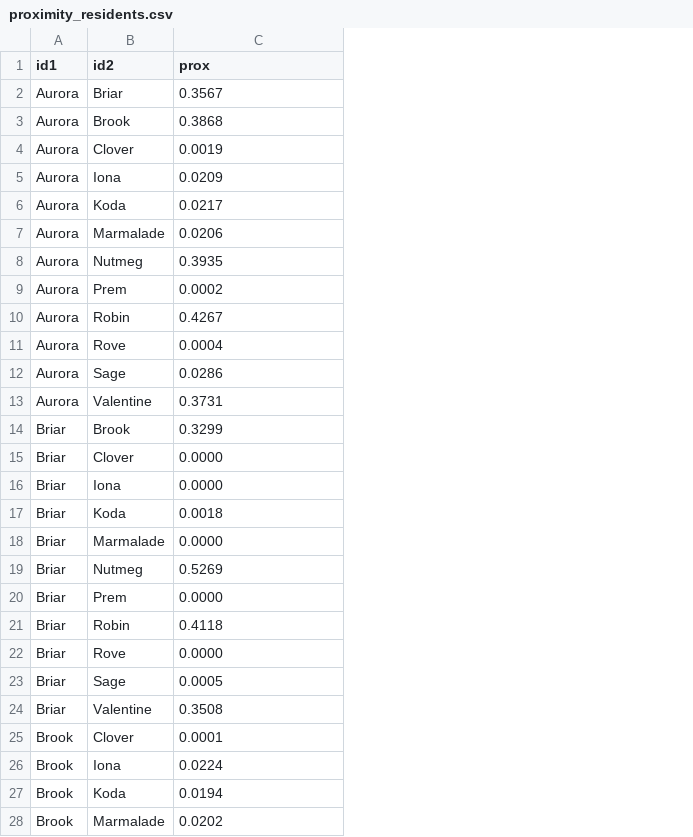
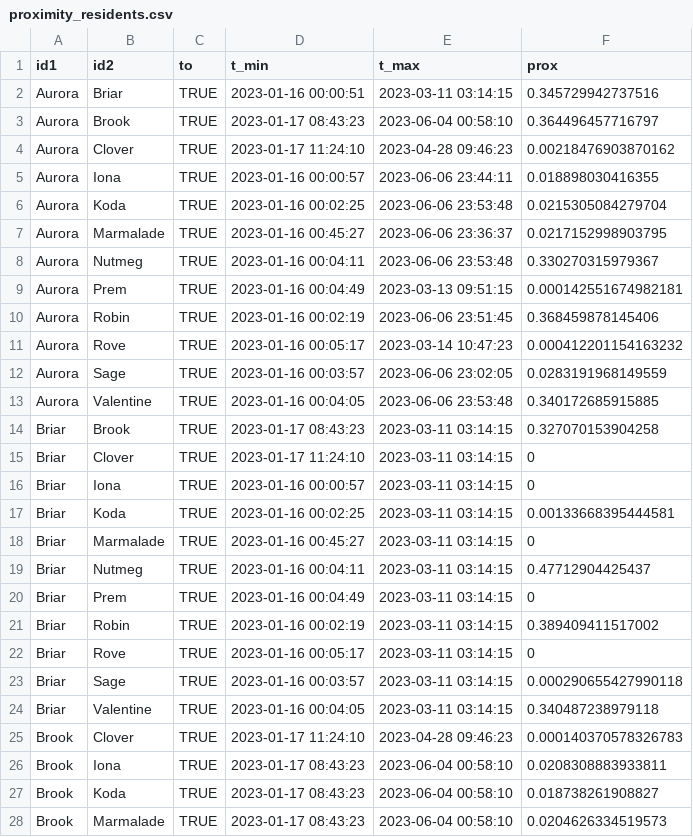
Before and after one commit to coexistence-conservation-lab/bush-stone-curlew-reinforcement-outcomes, a CSV file: results/proximity_residents.csv, drawn as a sheet; only a part is shown; addresses are those after the commit; the diff covers the shown part only; the diff names each change by its address in the sheet, - before the commit and + after, or states it on an @@ line.

Commit message:
redo proximity

```diff
--- a/results/proximity_residents.csv
+++ b/results/proximity_residents.csv
+column C (to), rows 2-28: all TRUE
+column D (t_min), rows 2-28: 2023-01-16 00:00:51 | 2023-01-17 08:43:23 | 2023-01-17 11:24:10 | 2023-01-16 00:00:57 | 2023-01-16 00:02:25 | 2023-01-16 00:45:27 | 2023-01-16 00:04:11 | 2023-01-16 00:04:49 | 2023-01-16 00:02:19 | 2023-01-16 00:05:17 | 2023-01-16 00:03:57 | 2023-01-16 00:04:05 | 2023-01-17 08:43:23 | 2023-01-17 11:24:10 | 2023-01-16 00:00:57 | 2023-01-16 00:02:25 | 2023-01-16 00:45:27 | 2023-01-16 00:04:11 | 2023-01-16 00:04:49 | 2023-01-16 00:02:19 | 2023-01-16 00:05:17 | 2023-01-16 00:03:57 | 2023-01-16 00:04:05 | 2023-01-17 11:24:10 | 2023-01-17 08:43:23 | 2023-01-17 08:43:23 | 2023-01-17 08:43:23
+column E (t_max), rows 2-28: 2023-03-11 03:14:15 | 2023-06-04 00:58:10 | 2023-04-28 09:46:23 | 2023-06-06 23:44:11 | 2023-06-06 23:53:48 | 2023-06-06 23:36:37 | 2023-06-06 23:53:48 | 2023-03-13 09:51:15 | 2023-06-06 23:51:45 | 2023-03-14 10:47:23 | 2023-06-06 23:02:05 | 2023-06-06 23:53:48 | 2023-03-11 03:14:15 | 2023-03-11 03:14:15 | 2023-03-11 03:14:15 | 2023-03-11 03:14:15 | 2023-03-11 03:14:15 | 2023-03-11 03:14:15 | 2023-03-11 03:14:15 | 2023-03-11 03:14:15 | 2023-03-11 03:14:15 | 2023-03-11 03:14:15 | 2023-03-11 03:14:15 | 2023-04-28 09:46:23 | 2023-06-04 00:58:10 | 2023-06-04 00:58:10 | 2023-06-04 00:58:10
-F2 (prox): 0.3567
+F2 (prox): 0.345729942737516
-F3 (prox): 0.3868
+F3 (prox): 0.364496457716797
-F4 (prox): 0.0019
+F4 (prox): 0.00218476903870162
-F5 (prox): 0.0209
+F5 (prox): 0.018898030416355
-F6 (prox): 0.0217
+F6 (prox): 0.0215305084279704
-F7 (prox): 0.0206
+F7 (prox): 0.0217152998903795
-F8 (prox): 0.3935
+F8 (prox): 0.330270315979367
-F9 (prox): 0.0002
+F9 (prox): 0.000142551674982181
-F10 (prox): 0.4267
+F10 (prox): 0.368459878145406
-F11 (prox): 0.0004
+F11 (prox): 0.000412201154163232
-F12 (prox): 0.0286
+F12 (prox): 0.0283191968149559
-F13 (prox): 0.3731
+F13 (prox): 0.340172685915885
-F14 (prox): 0.3299
+F14 (prox): 0.327070153904258
-F15:F16 (prox): 0.0000
+F15:F16 (prox): 0
-F17 (prox): 0.0018
+F17 (prox): 0.00133668395444581
-F18 (prox): 0.0000
+F18 (prox): 0
-F19 (prox): 0.5269
+F19 (prox): 0.47712904425437
-F20 (prox): 0.0000
+F20 (prox): 0
-F21 (prox): 0.4118
+F21 (prox): 0.389409411517002
-F22 (prox): 0.0000
+F22 (prox): 0
-F23 (prox): 0.0005
+F23 (prox): 0.000290655427990118
-F24 (prox): 0.3508
+F24 (prox): 0.340487238979118
-F25 (prox): 0.0001
+F25 (prox): 0.000140370578326783
-F26 (prox): 0.0224
+F26 (prox): 0.0208308883933811
-F27 (prox): 0.0194
+F27 (prox): 0.018738261908827
-F28 (prox): 0.0202
+F28 (prox): 0.0204626334519573
```
Also changed, not shown: 51 edited cells elsewhere in this file, results/proximity_reinforcers.csv, 1 other file.
